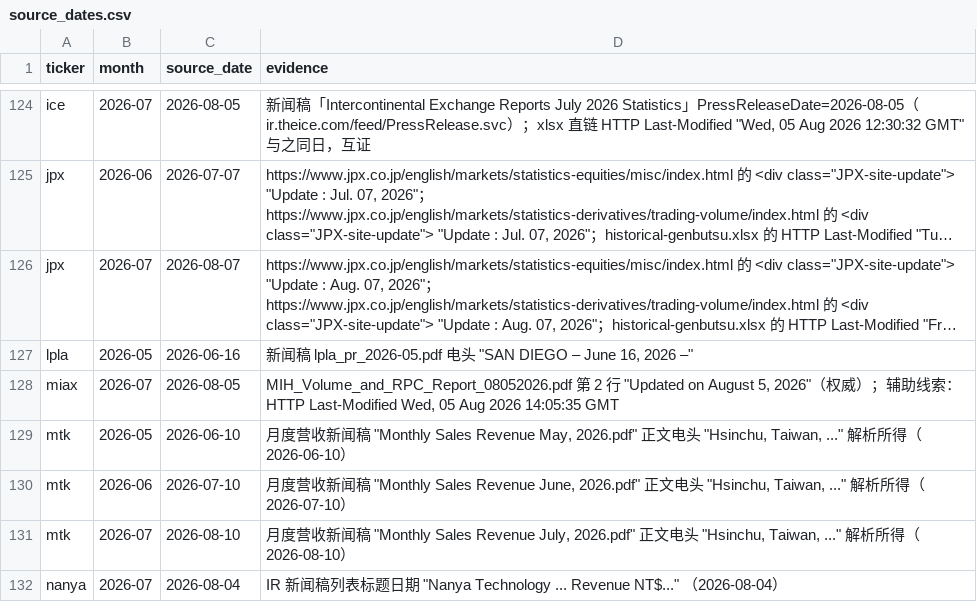
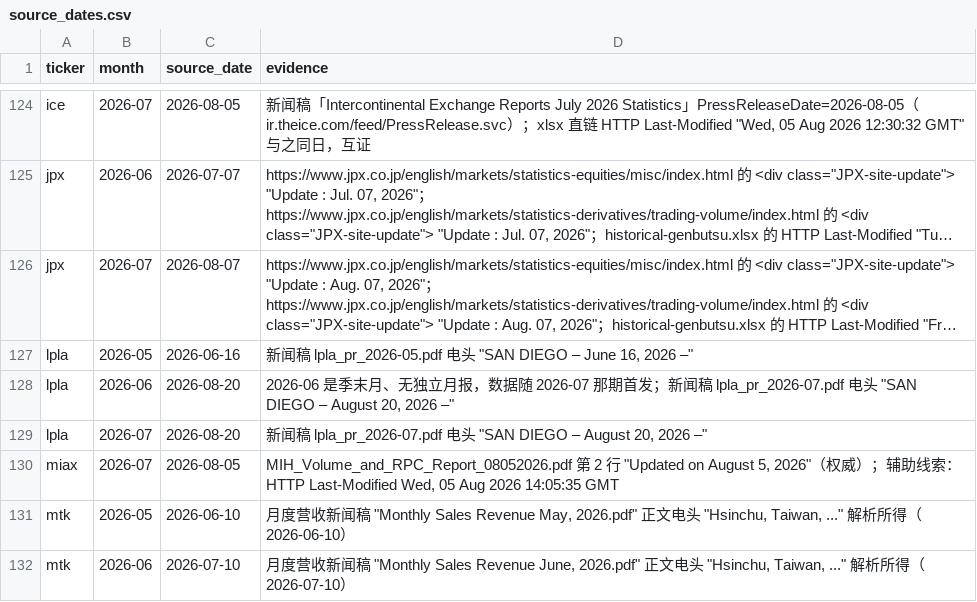
Before and after one commit to hzhan7/Monthly-OP-Dashboards, a CSV file: series/source_dates.csv, drawn as a sheet; only a part is shown, gaps mark what is left out; the shorter side is filled out with more unchanged rows; long unchanged cells end in …; the diff names each change by its address in the sheet, - before the commit and + after, or states it on an @@ line.

Commit message:
更新数据: lpla 2026-06,2026-07

```diff
--- a/series/source_dates.csv
+++ b/series/source_dates.csv
+row 128: lpla | 2026-06 | 2026-08-20 | 2026-06 是季末月、无独立月报，数据随 2026-07 那期首发；新闻稿 lpla_pr_2026-07.pdf 电头 "SAN DIEGO – August 20, 2026 –"
+row 129: lpla | 2026-07 | 2026-08-20 | 新闻稿 lpla_pr_2026-07.pdf 电头 "SAN DIEGO – August 20, 2026 –"
```
Also changed, not shown: series/lpla.csv, 8 other files.
